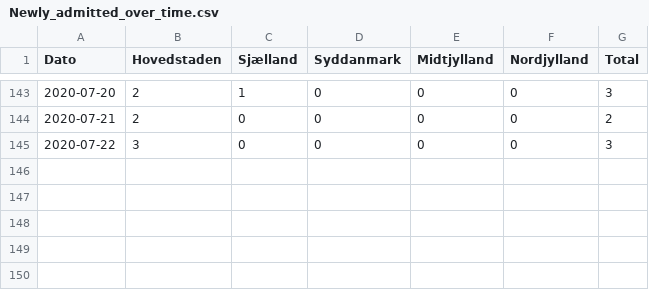
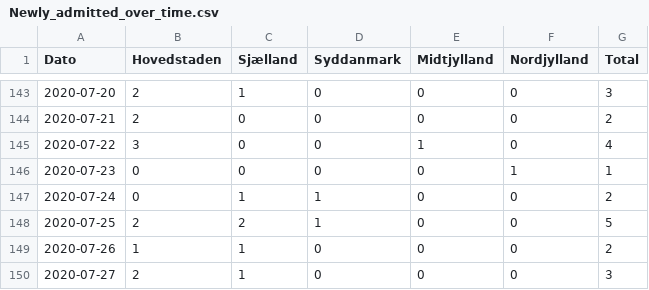
Before and after one commit to aejensen/DK-COVID19-Trendiness, a CSV file: data/Newly_admitted_over_time.csv, drawn as a sheet; only a part is shown, gaps mark what is left out.

Commit message:
updating with new data from SSI

```diff
--- a/data/Newly_admitted_over_time.csv
+++ b/data/Newly_admitted_over_time.csv
@@ -144,2 +144,7 @@
 2020-07-21; 2; 0; 0; 0; 0; 2
-2020-07-22; 3; 0; 0; 0; 0; 3
+2020-07-22; 3; 0; 0; 1; 0; 4
+2020-07-23; 0; 0; 0; 0; 1; 1
+2020-07-24; 0; 1; 1; 0; 0; 2
+2020-07-25; 2; 2; 1; 0; 0; 5
+2020-07-26; 1; 1; 0; 0; 0; 2
+2020-07-27; 2; 1; 0; 0; 0; 3
```
Also changed, not shown: 4 other files.
